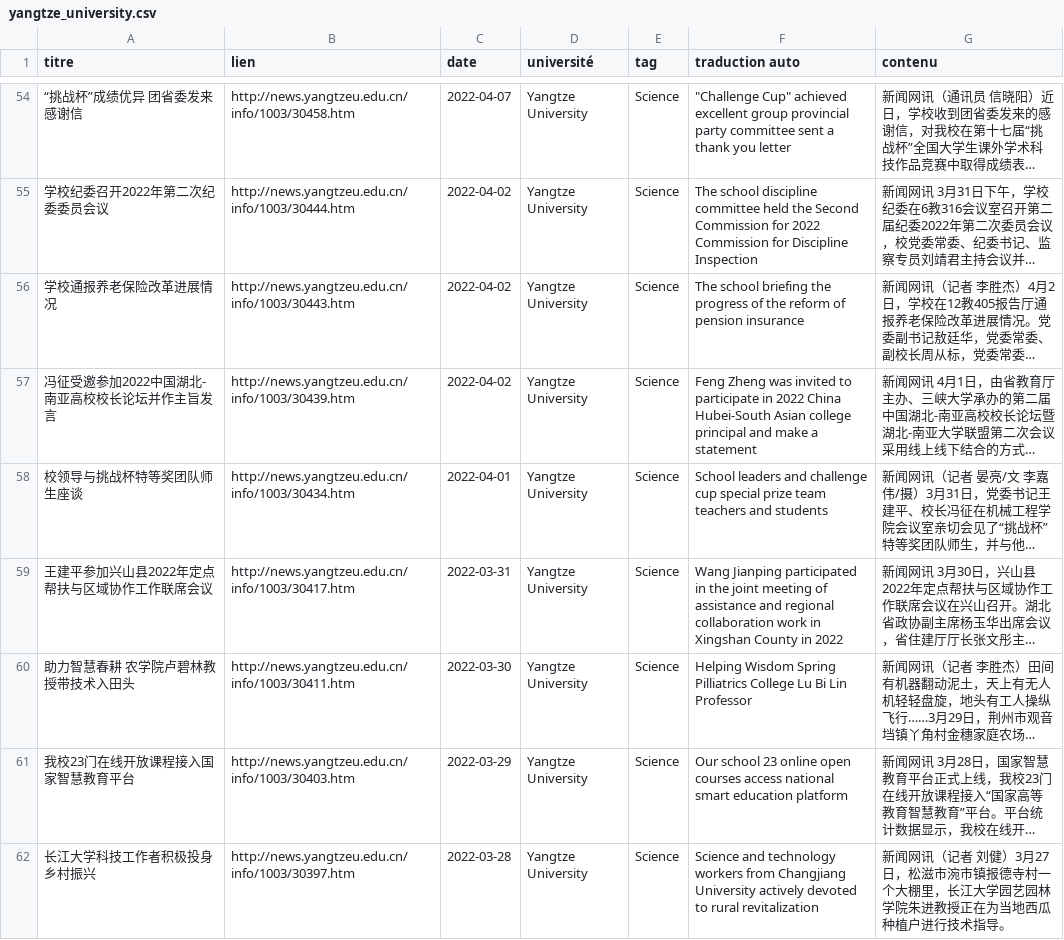
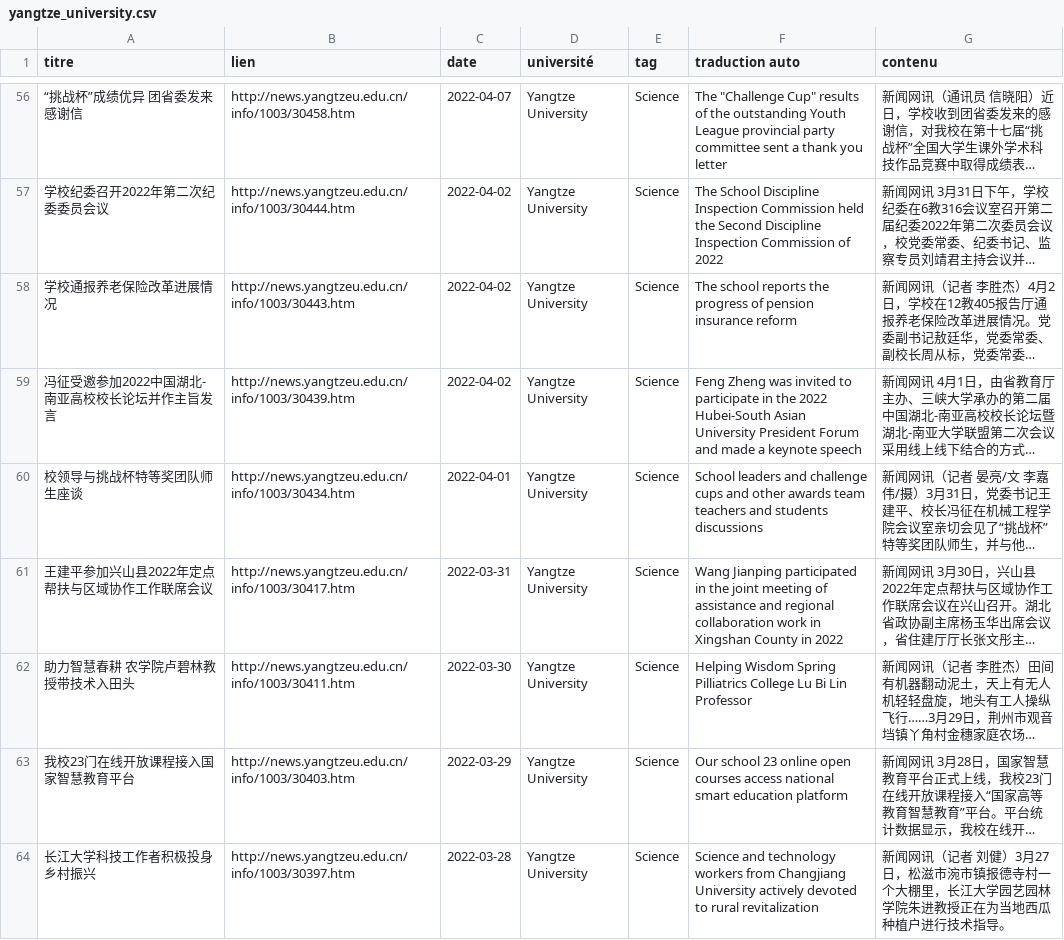
Before and after one commit to kudoeil/Hubei_universities_veille, a CSV file: universities/yangtze_university.csv, drawn as a sheet; only a part is shown, gaps mark what is left out; long unchanged cells end in …; addresses are those after the commit; the diff covers the shown part only; the diff names each change by its address in the sheet, - before the commit and + after, or states it on an @@ line.

```diff
--- a/universities/yangtze_university.csv
+++ b/universities/yangtze_university.csv
-F56 (traduction auto): "Challenge Cup" achieved excellent group provincial party…
+F56 (traduction auto): The "Challenge Cup" results of the outstanding Youth League provincial party…
-F57 (traduction auto): The school discipline committee held the Second Commission for 2022 Commission for Discipline Inspection
+F57 (traduction auto): The School Discipline Inspection Commission held the Second Discipline Inspection Commission of 2022
-F58 (traduction auto): The school briefing the progress of the reform of pension insurance
+F58 (traduction auto): The school reports the progress of pension insurance reform
-F59 (traduction auto): …participate in 2022 China Hubei-South Asian college principal and make a statement
+F59 (traduction auto): …participate in the 2022 Hubei-South Asian University President Forum and made a keynote speech
-F60 (traduction auto): …and challenge cup special prize team teachers and students
+F60 (traduction auto): …and challenge cups and other awards team teachers and students discussions
```
Also changed, not shown: 2 added rows and 27 edited cells elsewhere in this file.
